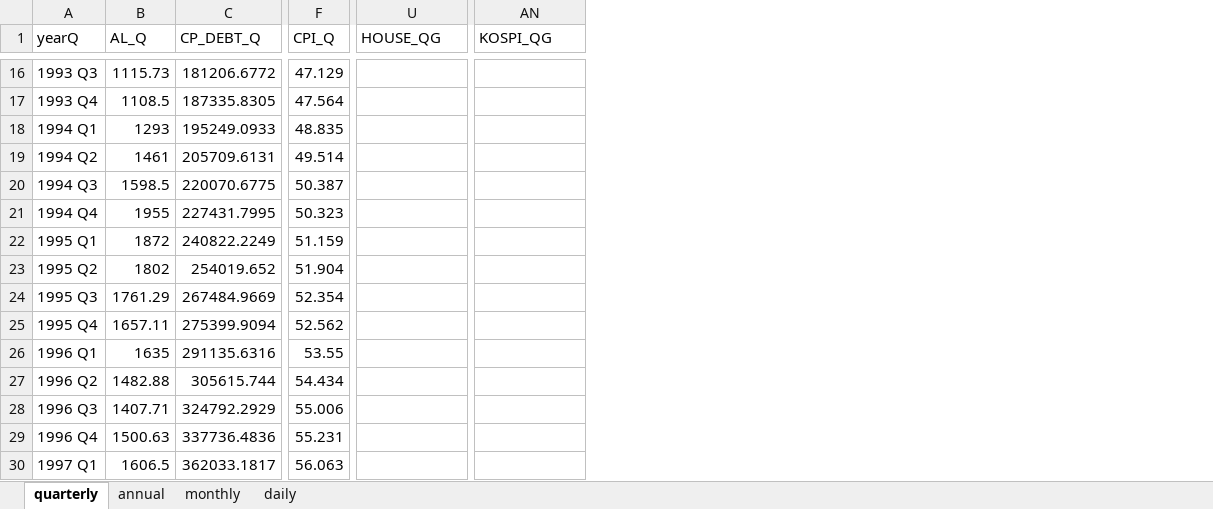
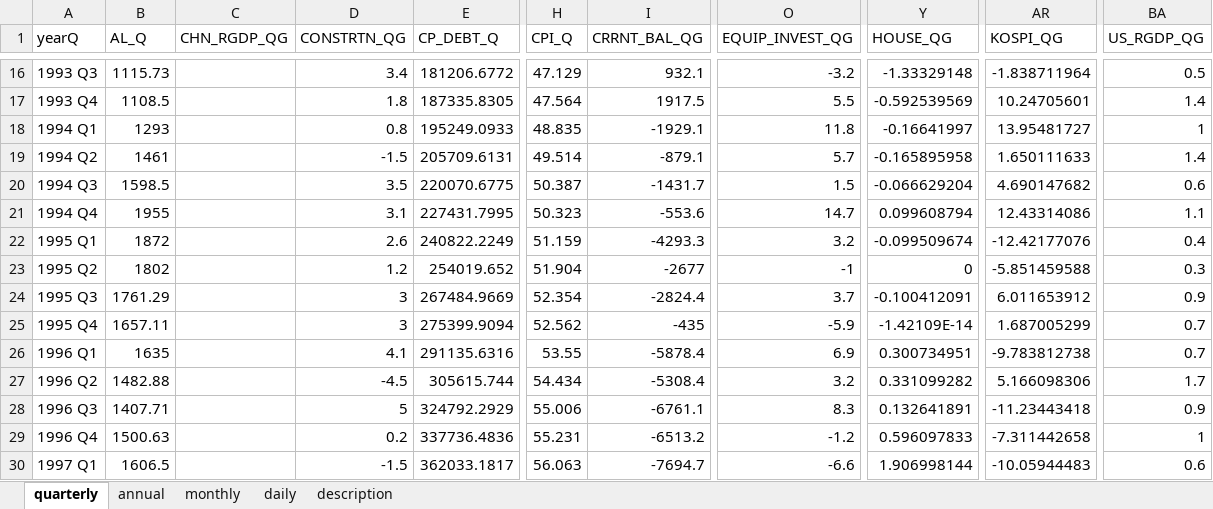
Before and after one commit to morner75/GetMacroData, an Excel workbook: Output/macro_data.xlsx, sheet quarterly, drawn as a sheet; only a part is shown, gaps mark what is left out; values as stored, in another font and other column widths than the file's, no borders; addresses are those after the commit; the diff covers the shown part only; the diff names each change by its address in the sheet, - before the commit and + after, or states it on an @@ line.

```diff
--- a/Output/macro_data.xlsx (sheet quarterly)
+++ b/Output/macro_data.xlsx (sheet quarterly)
+sheet tab: description
+column C (CHN_RGDP_QG), empty
+column D (CONSTRTN_QG), rows 16-30: 3.4 | 1.8 | 0.8 | -1.5 | 3.5 | 3.1 | 2.6 | 1.2 | 3 | 3 | 4.1 | -4.5 | 5 | 0.2 | -1.5
+column I (CRRNT_BAL_QG), rows 16-30: 932.1 | 1917.5 | -1929.1 | -879.1 | -1431.7 | -553.6 | -4293.3 | -2677 | -2824.4 | -435 | -5878.4 | -5308.4 | -6761.1 | -6513.2 | -7694.7
+column O (EQUIP_INVEST_QG), rows 16-30: -3.2 | 5.5 | 11.8 | 5.7 | 1.5 | 14.7 | 3.2 | -1 | 3.7 | -5.9 | 6.9 | 3.2 | 8.3 | -1.2 | -6.6
+column BA (US_RGDP_QG), rows 16-30: 0.5 | 1.4 | 1 | 1.4 | 0.6 | 1.1 | 0.4 | 0.3 | 0.9 | 0.7 | 0.7 | 1.7 | 0.9 | 1 | 0.6
-Y16 (HOUSE_QG): (empty)
+Y16 (HOUSE_QG): -1.33329148
-AR16 (KOSPI_QG): (empty)
+AR16 (KOSPI_QG): -1.838711964
-Y17 (HOUSE_QG): (empty)
+Y17 (HOUSE_QG): -0.592539569
-AR17 (KOSPI_QG): (empty)
+AR17 (KOSPI_QG): 10.24705601
-Y18 (HOUSE_QG): (empty)
+Y18 (HOUSE_QG): -0.16641997
-AR18 (KOSPI_QG): (empty)
+AR18 (KOSPI_QG): 13.95481727
-Y19 (HOUSE_QG): (empty)
+Y19 (HOUSE_QG): -0.165895958
-AR19 (KOSPI_QG): (empty)
+AR19 (KOSPI_QG): 1.650111633
-Y20 (HOUSE_QG): (empty)
+Y20 (HOUSE_QG): -0.066629204
-AR20 (KOSPI_QG): (empty)
+AR20 (KOSPI_QG): 4.690147682
-Y21 (HOUSE_QG): (empty)
+Y21 (HOUSE_QG): 0.099608794
-AR21 (KOSPI_QG): (empty)
+AR21 (KOSPI_QG): 12.43314086
-Y22 (HOUSE_QG): (empty)
+Y22 (HOUSE_QG): -0.099509674
-AR22 (KOSPI_QG): (empty)
+AR22 (KOSPI_QG): -12.42177076
-Y23 (HOUSE_QG): (empty)
+Y23 (HOUSE_QG): 0
-AR23 (KOSPI_QG): (empty)
+AR23 (KOSPI_QG): -5.851459588
-Y24 (HOUSE_QG): (empty)
+Y24 (HOUSE_QG): -0.100412091
-AR24 (KOSPI_QG): (empty)
+AR24 (KOSPI_QG): 6.011653912
-Y25 (HOUSE_QG): (empty)
+Y25 (HOUSE_QG): -1.42109E-14
-AR25 (KOSPI_QG): (empty)
+AR25 (KOSPI_QG): 1.687005299
-Y26 (HOUSE_QG): (empty)
+Y26 (HOUSE_QG): 0.300734951
-AR26 (KOSPI_QG): (empty)
+AR26 (KOSPI_QG): -9.783812738
-Y27 (HOUSE_QG): (empty)
+Y27 (HOUSE_QG): 0.331099282
-AR27 (KOSPI_QG): (empty)
+AR27 (KOSPI_QG): 5.166098306
-Y28 (HOUSE_QG): (empty)
+Y28 (HOUSE_QG): 0.132641891
-AR28 (KOSPI_QG): (empty)
+AR28 (KOSPI_QG): -11.23443418
-Y29 (HOUSE_QG): (empty)
+Y29 (HOUSE_QG): 0.596097833
-AR29 (KOSPI_QG): (empty)
+AR29 (KOSPI_QG): -7.311442658
-Y30 (HOUSE_QG): (empty)
+Y30 (HOUSE_QG): 1.906998144
-AR30 (KOSPI_QG): (empty)
+AR30 (KOSPI_QG): -10.05944483
```
Also changed, not shown: 256 edited cells elsewhere in this sheet, sheet daily, sheet annual, 5 other files.
